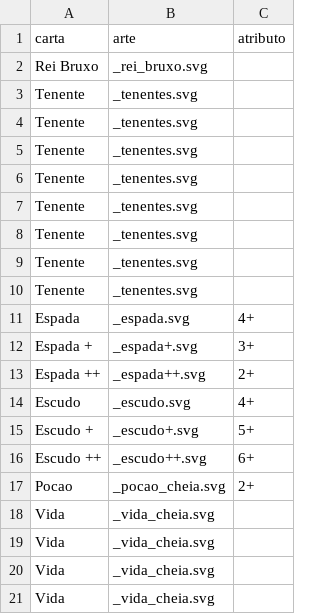
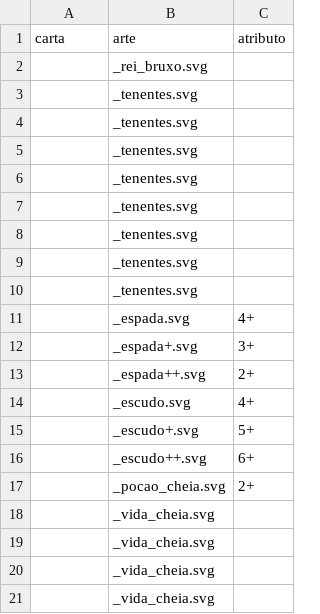
Before and after one commit to fozzimus/princesaguerreira, a CSV file: princesaguerreira/cartas1.csv, drawn as a sheet.

```diff
--- a/princesaguerreira/cartas1.csv
+++ b/princesaguerreira/cartas1.csv
@@ -1,21 +1,21 @@
 "carta","arte","atributo"
-"Rei Bruxo","_rei_bruxo.svg",
-"Tenente","_tenentes.svg",
-"Tenente","_tenentes.svg",
-"Tenente","_tenentes.svg",
-"Tenente","_tenentes.svg",
-"Tenente","_tenentes.svg",
-"Tenente","_tenentes.svg",
-"Tenente","_tenentes.svg",
-"Tenente","_tenentes.svg",
-"Espada","_espada.svg","4+"
-"Espada +","_espada+.svg","3+"
-"Espada ++","_espada++.svg","2+"
-"Escudo","_escudo.svg","4+"
-"Escudo +","_escudo+.svg","5+"
-"Escudo ++","_escudo++.svg","6+"
-"Pocao","_pocao_cheia.svg","2+"
-"Vida","_vida_cheia.svg",
-"Vida","_vida_cheia.svg",
-"Vida","_vida_cheia.svg",
-"Vida","_vida_cheia.svg",
+" ","_rei_bruxo.svg",
+" ","_tenentes.svg",
+" ","_tenentes.svg",
+" ","_tenentes.svg",
+" ","_tenentes.svg",
+" ","_tenentes.svg",
+" ","_tenentes.svg",
+" ","_tenentes.svg",
+" ","_tenentes.svg",
+" ","_espada.svg","4+"
+" ","_espada+.svg","3+"
+" ","_espada++.svg","2+"
+" ","_escudo.svg","4+"
+" ","_escudo+.svg","5+"
+" ","_escudo++.svg","6+"
+" ","_pocao_cheia.svg","2+"
+" ","_vida_cheia.svg",
+" ","_vida_cheia.svg",
+" ","_vida_cheia.svg",
+" ","_vida_cheia.svg",
```
Also changed, not shown: princesaguerreira/cartas2.csv, 2 other files.
